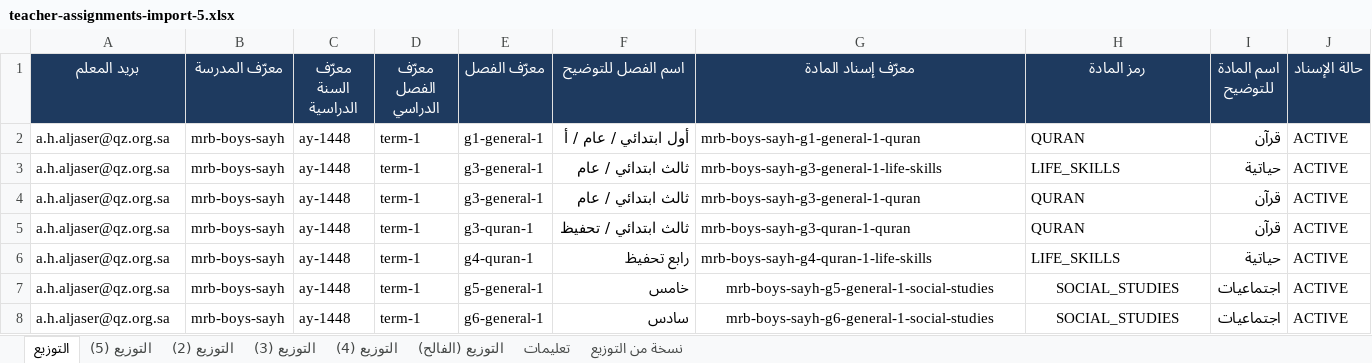
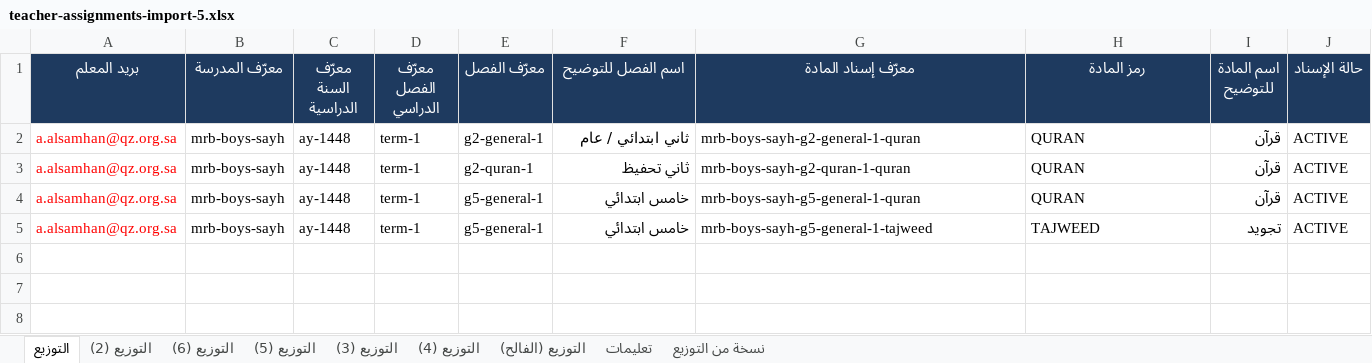
Before and after one commit to Eyhab333/edu-affairs-v2, an Excel workbook: scripts/teacher-imports/assignments/inputs/teacher-assignments-import-5.xlsx, sheet التوزيع, drawn as a sheet; values as stored, in another font and other column widths than the file's, no borders; table styles not drawn; removed rows and columns are numbered as before the commit, all else as after; the diff names each change by its address in the sheet, - before the commit and + after, or states it on an @@ line.

```diff
--- a/scripts/teacher-imports/assignments/inputs/teacher-assignments-import-5.xlsx (sheet التوزيع)
+++ b/scripts/teacher-imports/assignments/inputs/teacher-assignments-import-5.xlsx (sheet التوزيع)
+sheet tab: التوزيع (6)
@@ sheet tab order changed: التوزيع | التوزيع (2) | التوزيع (6) | التوزيع (5) | التوزيع (3) | التوزيع (4) | التوزيع (الفالح) | تعليمات | نسخة من التوزيع @@
-A2 (بريد المعلم): a.h.aljaser@qz.org.sa
+A2 (بريد المعلم): a.alsamhan@qz.org.sa
-A2 text colour: black
+A2 text colour: #FF0000
-E2 (معرّف الفصل): g1-general-1
+E2 (معرّف الفصل): g2-general-1
-F2 (اسم الفصل للتوضيح): أول ابتدائي / عام / أ
+F2 (اسم الفصل للتوضيح): ثاني ابتدائي / عام
-G2 (معرّف إسناد المادة): mrb-boys-sayh-g1-general-1-quran
+G2 (معرّف إسناد المادة): mrb-boys-sayh-g2-general-1-quran
-row 3: a.h.aljaser@qz.org.sa | mrb-boys-sayh | ay-1448 | term-1 | g3-general-1 | ثالث ابتدائي / عام | mrb-boys-sayh-g3-general-1-life-skills | LIFE_SKILLS | حياتية | ACTIVE
-A3:A4 (بريد المعلم): a.h.aljaser@qz.org.sa
+A3:A4 (بريد المعلم): a.alsamhan@qz.org.sa
-A3:A4 text colour: black
+A3:A4 text colour: #FF0000
-E3 (معرّف الفصل): g3-general-1
+E3 (معرّف الفصل): g2-quran-1
-F3 (اسم الفصل للتوضيح): ثالث ابتدائي / عام
+F3 (اسم الفصل للتوضيح): ثاني تحفيظ
-G3 (معرّف إسناد المادة): mrb-boys-sayh-g3-general-1-quran
+G3 (معرّف إسناد المادة): mrb-boys-sayh-g2-quran-1-quran
-E4 (معرّف الفصل): g3-quran-1
+E4 (معرّف الفصل): g5-general-1
-F4 (اسم الفصل للتوضيح): ثالث ابتدائي / تحفيظ
+F4 (اسم الفصل للتوضيح): خامس ابتدائي
-G4 (معرّف إسناد المادة): mrb-boys-sayh-g3-quran-1-quran
+G4 (معرّف إسناد المادة): mrb-boys-sayh-g5-general-1-quran
-row 6: a.h.aljaser@qz.org.sa | mrb-boys-sayh | ay-1448 | term-1 | g4-quran-1 | رابع تحفيظ | mrb-boys-sayh-g4-quran-1-life-skills | LIFE_SKILLS | حياتية | ACTIVE
-A5 (بريد المعلم): a.h.aljaser@qz.org.sa
+A5 (بريد المعلم): a.alsamhan@qz.org.sa
-A5 text colour: black
+A5 text colour: #FF0000
-F5 (اسم الفصل للتوضيح): خامس
+F5 (اسم الفصل للتوضيح): خامس ابتدائي
-G5 (معرّف إسناد المادة): mrb-boys-sayh-g5-general-1-social-studies
+G5 (معرّف إسناد المادة): mrb-boys-sayh-g5-general-1-tajweed
-G5:H5 alignment: center
+G5:H5 alignment: left
-H5 (رمز المادة): SOCIAL_STUDIES
+H5 (رمز المادة): TAJWEED
-I5 (اسم المادة للتوضيح): اجتماعيات
+I5 (اسم المادة للتوضيح): تجويد
-row 8: a.h.aljaser@qz.org.sa | mrb-boys-sayh | ay-1448 | term-1 | g6-general-1 | سادس | mrb-boys-sayh-g6-general-1-social-studies | SOCIAL_STUDIES | اجتماعيات | ACTIVE
```
Also changed, not shown: sheet التوزيع (2), 6 other files.
